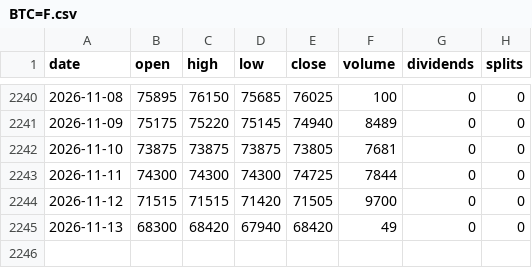
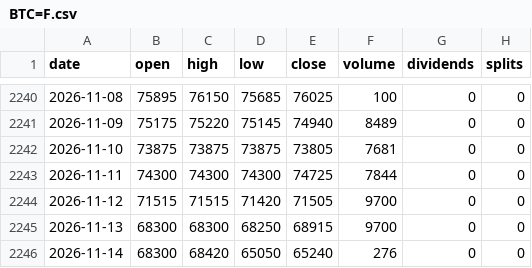
Before and after one commit to michaelkofman1-ui/Options-snapshots, a CSV file: data/external/bars/BTC=F.csv, drawn as a sheet; only a part is shown, gaps mark what is left out.

```diff
--- a/data/external/bars/BTC=F.csv
+++ b/data/external/bars/BTC=F.csv
@@ -2244,2 +2244,3 @@ date,open,high,low,close,volume,dividends,splits
 2026-11-12,71515,71515,71420,71505,9700,0,0
-2026-11-13,68300,68420,67940,68420,49,0,0
+2026-11-13,68300,68300,68250,68915,9700,0,0
+2026-11-14,68300,68420,65050,65240,276,0,0
```
Also changed, not shown: data/external/_last_run.csv, data/external/bars/ETH=F.csv, 55 other files.
